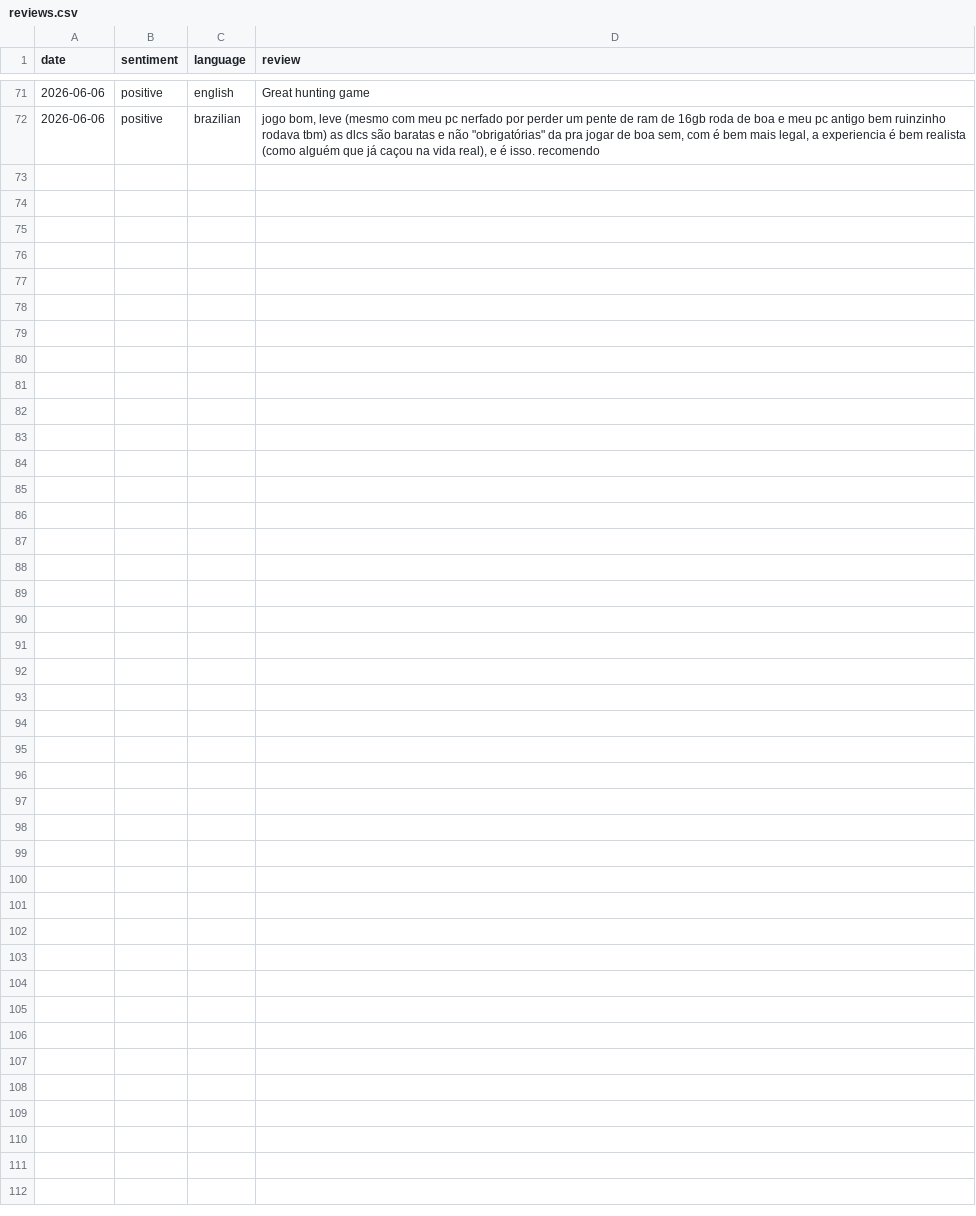
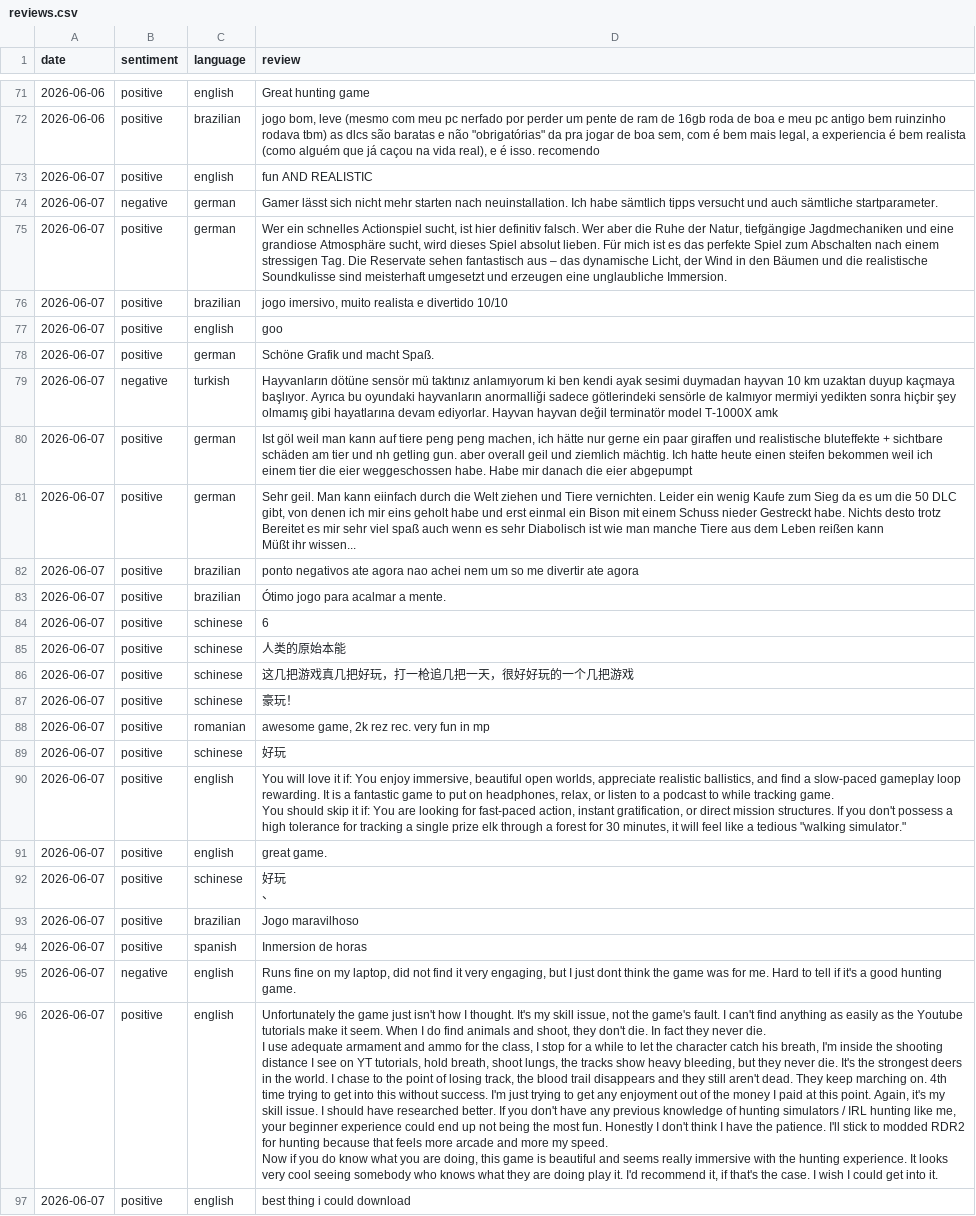
Before and after one commit to gustavgrothava/steam-reviews, a CSV file: reviews.csv, drawn as a sheet; only a part is shown, gaps mark what is left out; ↵ is a line break in a cell; the diff names each change by its address in the sheet, - before the commit and + after, or states it on an @@ line.

```diff
--- a/reviews.csv
+++ b/reviews.csv
+row 73: 2026-06-07 | positive | english | fun AND REALISTIC
+row 74: 2026-06-07 | negative | german | Gamer lässt sich nicht mehr starten nach neuinstallation. Ich habe sämtlich tipps versucht und auch sämtliche startparameter.
+row 75: 2026-06-07 | positive | german | Wer ein schnelles Actionspiel sucht, ist hier definitiv falsch. Wer aber die Ruhe der Natur, tiefgängige Jagdmechaniken und eine grandiose Atmosphäre sucht, wird dieses Spiel absolut lieben. Für mich ist es das perfekte Spiel zum Abschalten nach einem stressigen Tag. Die Reservate sehen fantastisch aus – das dynamische Licht, der Wind in den Bäumen und die realistische Soundkulisse sind meisterhaft umgesetzt und erzeugen eine unglaubliche Immersion.
+row 76: 2026-06-07 | positive | brazilian | jogo imersivo, muito realista e divertido 10/10
+row 77: 2026-06-07 | positive | english | goo
+row 78: 2026-06-07 | positive | german | Schöne Grafik und macht Spaß.
+row 79: 2026-06-07 | negative | turkish | Hayvanların dötüne sensör mü taktınız anlamıyorum ki ben kendi ayak sesimi duymadan hayvan 10 km uzaktan duyup kaçmaya başlıyor. Ayrıca bu oyundaki hayvanların anormalliği sadece götlerindeki sensörle de kalmıyor mermiyi yedikten sonra hiçbir şey olmamış gibi hayatlarına devam ediyorlar. Hayvan hayvan değil terminatör model T-1000X amk
+row 80: 2026-06-07 | positive | german | Ist göl weil man kann auf tiere peng peng machen, ich hätte nur gerne ein paar giraffen und realistische bluteffekte + sichtbare schäden am tier und nh getling gun. aber overall geil und ziemlich mächtig. Ich hatte heute einen steifen bekommen weil ich einem tier die eier weggeschossen habe. Habe mir danach die eier abgepumpt
+row 81: 2026-06-07 | positive | german | Sehr geil. Man kann eiinfach durch die Welt ziehen und Tiere vernichten. Leider ein wenig Kaufe zum Sieg da es um die 50 DLC gibt, von denen ich mir eins geholt habe und erst einmal ein Bison mit einem Schuss nieder Gestreckt habe. Nichts desto trotz Bereitet es mir sehr viel spaß auch wenn es sehr Diabolisch ist wie man manche Tiere aus dem Leben reißen kann ↵ Müßt ihr wissen...
+row 82: 2026-06-07 | positive | brazilian | ponto negativos ate agora nao achei nem um so me divertir ate agora
+row 83: 2026-06-07 | positive | brazilian | Ótimo jogo para acalmar a mente.
+row 84: 2026-06-07 | positive | schinese | 6
+row 85: 2026-06-07 | positive | schinese | 人类的原始本能
+row 86: 2026-06-07 | positive | schinese | 这几把游戏真几把好玩，打一枪追几把一天，很好好玩的一个几把游戏
+row 87: 2026-06-07 | positive | schinese | 豪玩！
+row 88: 2026-06-07 | positive | romanian | awesome game, 2k rez rec. very fun in mp
+row 89: 2026-06-07 | positive | schinese | 好玩
+row 90: 2026-06-07 | positive | english | You will love it if: You enjoy immersive, beautiful open worlds, appreciate realistic ballistics, and find a slow-paced gameplay loop rewarding. It is a fantastic game to put on headphones, relax, or listen to a podcast to while tracking game. ↵ You should skip it if: You are looking for fast-paced action, instant gratification, or direct mission structures. If you don't possess a high tolerance for tracking a single prize elk through a forest for 30 minutes, it will feel like a tedious "walking simulator."
+row 91: 2026-06-07 | positive | english | great game.
+row 92: 2026-06-07 | positive | schinese | 好玩 ↵ 、
+row 93: 2026-06-07 | positive | brazilian | Jogo maravilhoso
+row 94: 2026-06-07 | positive | spanish | Inmersion de horas
+row 95: 2026-06-07 | negative | english | Runs fine on my laptop, did not find it very engaging, but I just dont think the game was for me. Hard to tell if it's a good hunting game.
+row 96: 2026-06-07 | positive | english | Unfortunately the game just isn't how I thought. It's my skill issue, not the game's fault. I can't find anything as easily as the Youtube tutorials make it seem. When I do find animals and shoot, they don't die. In fact they never die. ↵ I use adequate armament and ammo for the class, I stop for a while to let the character catch his breath, I'm inside the shooting distance I see on YT tutorials, hold breath, shoot lungs, the tracks show heavy bleeding, but they never die. It's the strongest deers in the world. I chase to the point of losing track, the blood trail disappears and they still aren't dead. They keep marching on. 4th time trying to get into this without success. I'm just trying to get any enjoyment out of the money I paid at this point. Again, it's my skill issue. I should have researched better. If you don't have any previous knowledge of hunting simulators / IRL hunting like me, your beginner experience could end up not being the most fun. Honestly I don't think I have the patience. I'll stick to modded RDR2 for hunting because that feels more arcade and more my speed. ↵ Now if you do know what you are doing, this game is beautiful and seems really immersive with the hunting experience. It looks very cool seeing somebody who knows what they are doing play it. I'd recommend it, if that's the case. I wish I could get into it.
+row 97: 2026-06-07 | positive | english | best thing i could download
```
